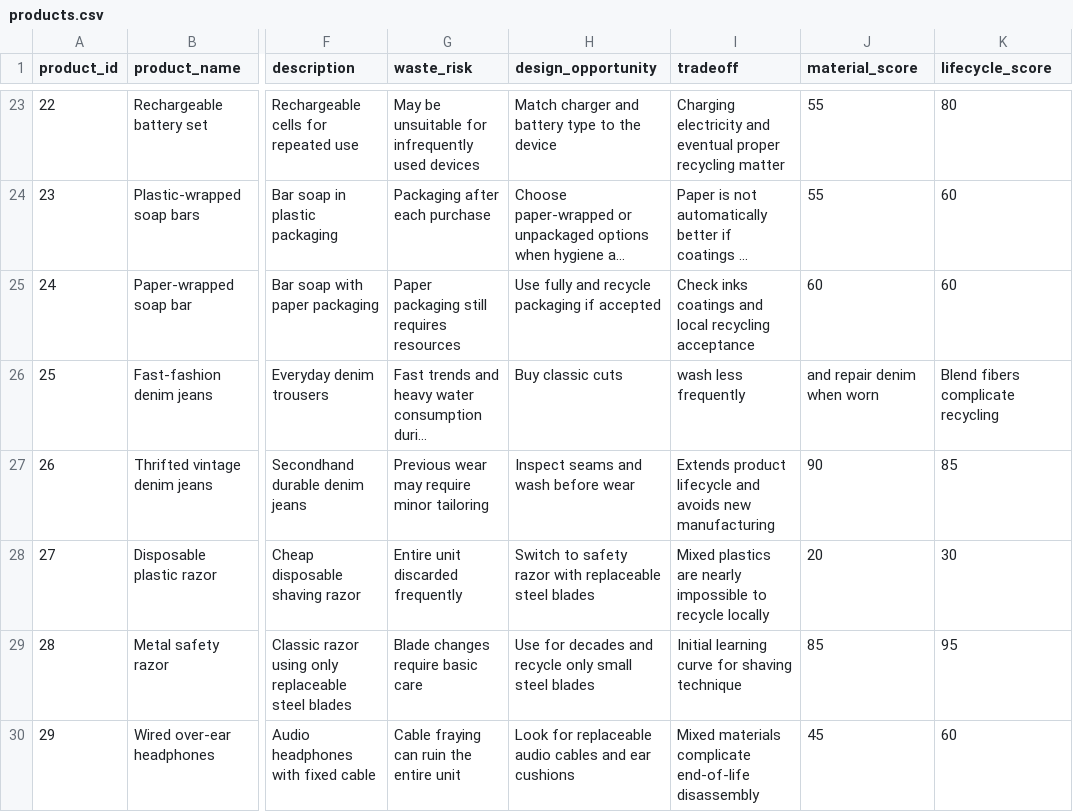
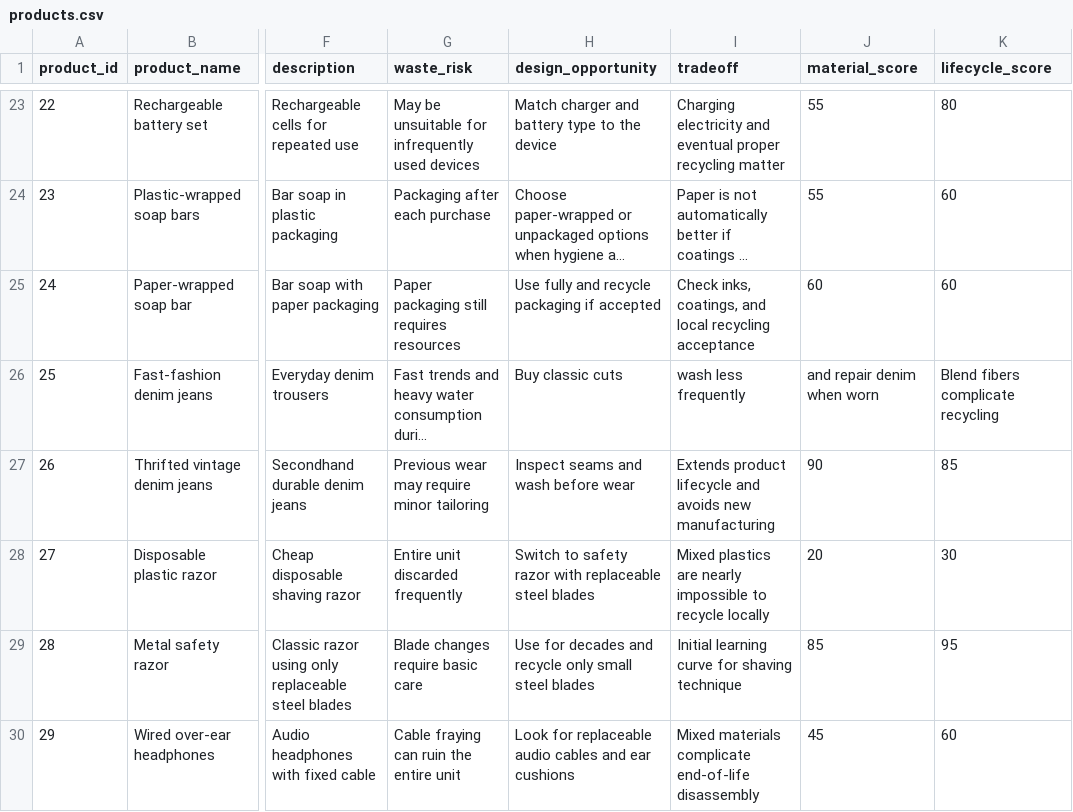
Before and after one commit to ra-hul618/revora, a CSV file: products.csv, drawn as a sheet; only a part is shown, gaps mark what is left out; long unchanged cells end in …; the diff names each change by its address in the sheet, - before the commit and + after, or states it on an @@ line.

Commit message:
Update products.csv

```diff
--- a/products.csv
+++ b/products.csv
-I25 (tradeoff): Check inks coatings and local…
+I25 (tradeoff): Check inks, coatings, and local…
```
